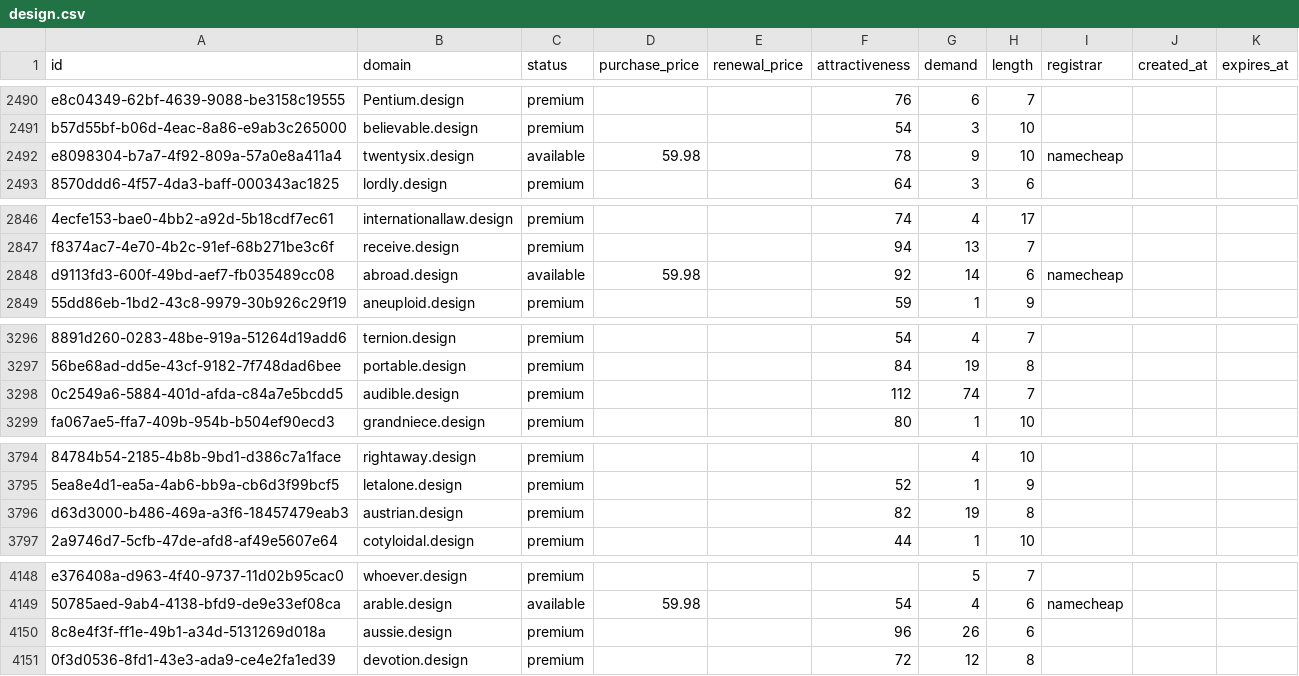
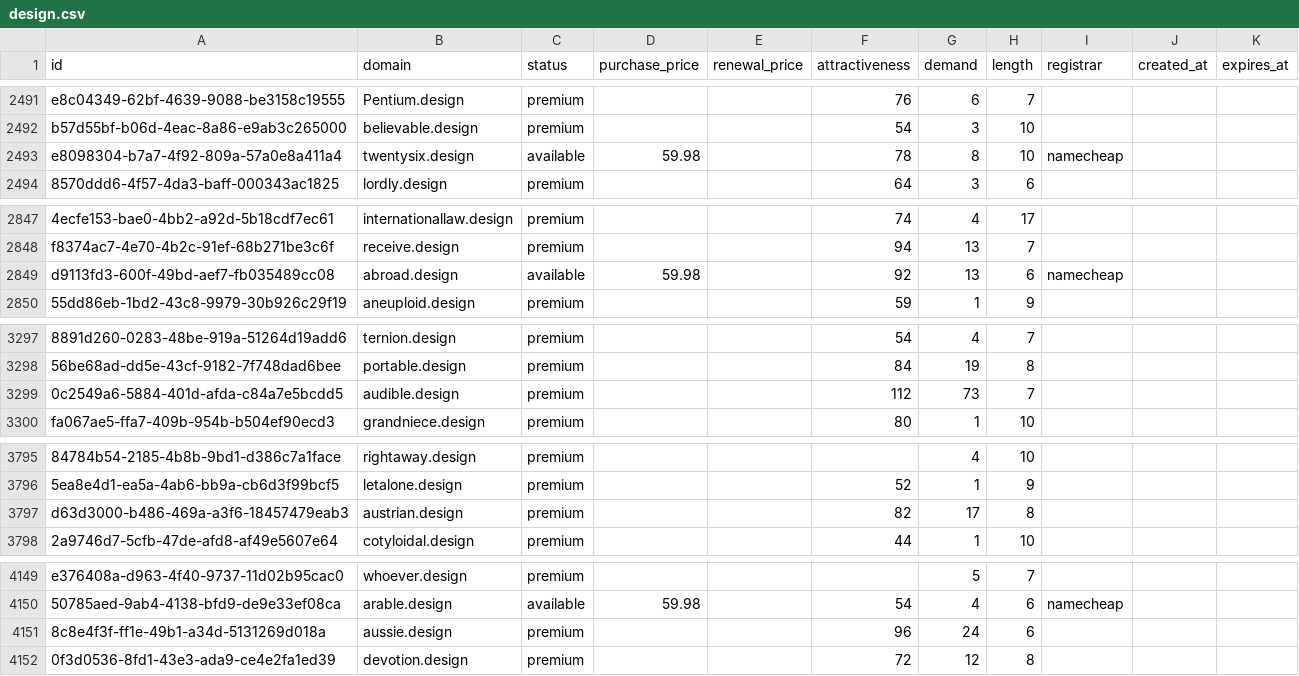
Before and after one commit to UniqueDomains/design-oneword-domains, a CSV file: design.csv, drawn as a sheet; only a part is shown, gaps mark what is left out; addresses are those after the commit; the diff covers the shown part only; the diff names each change by its address in the sheet, - before the commit and + after, or states it on an @@ line.

```diff
--- a/design.csv
+++ b/design.csv
-G2493 (demand): 9
+G2493 (demand): 8
-G2849 (demand): 14
+G2849 (demand): 13
-G3299 (demand): 74
+G3299 (demand): 73
-G3797 (demand): 19
+G3797 (demand): 17
-G4151 (demand): 26
+G4151 (demand): 24
```
Also changed, not shown: 1 added row and 16 edited cells elsewhere in this file, 3 other files.
